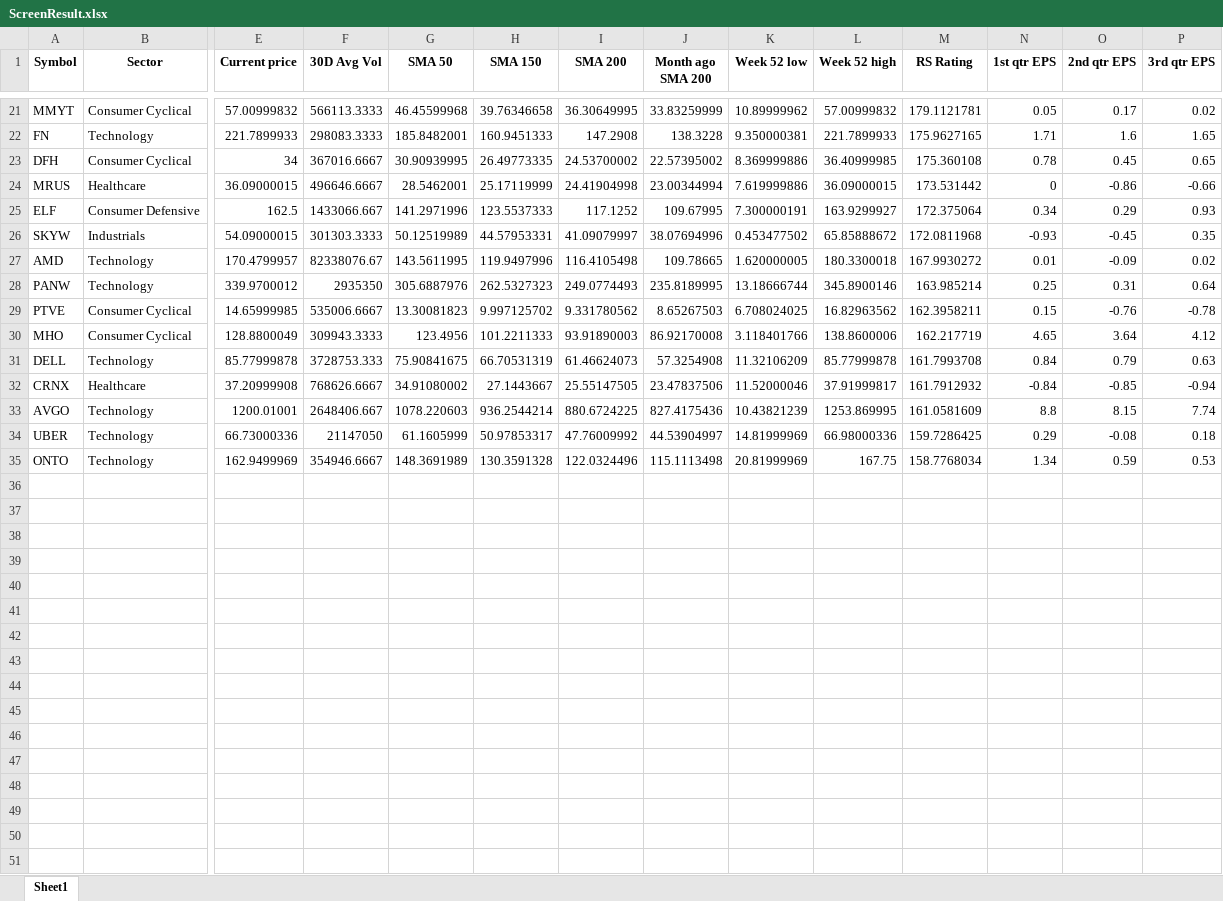
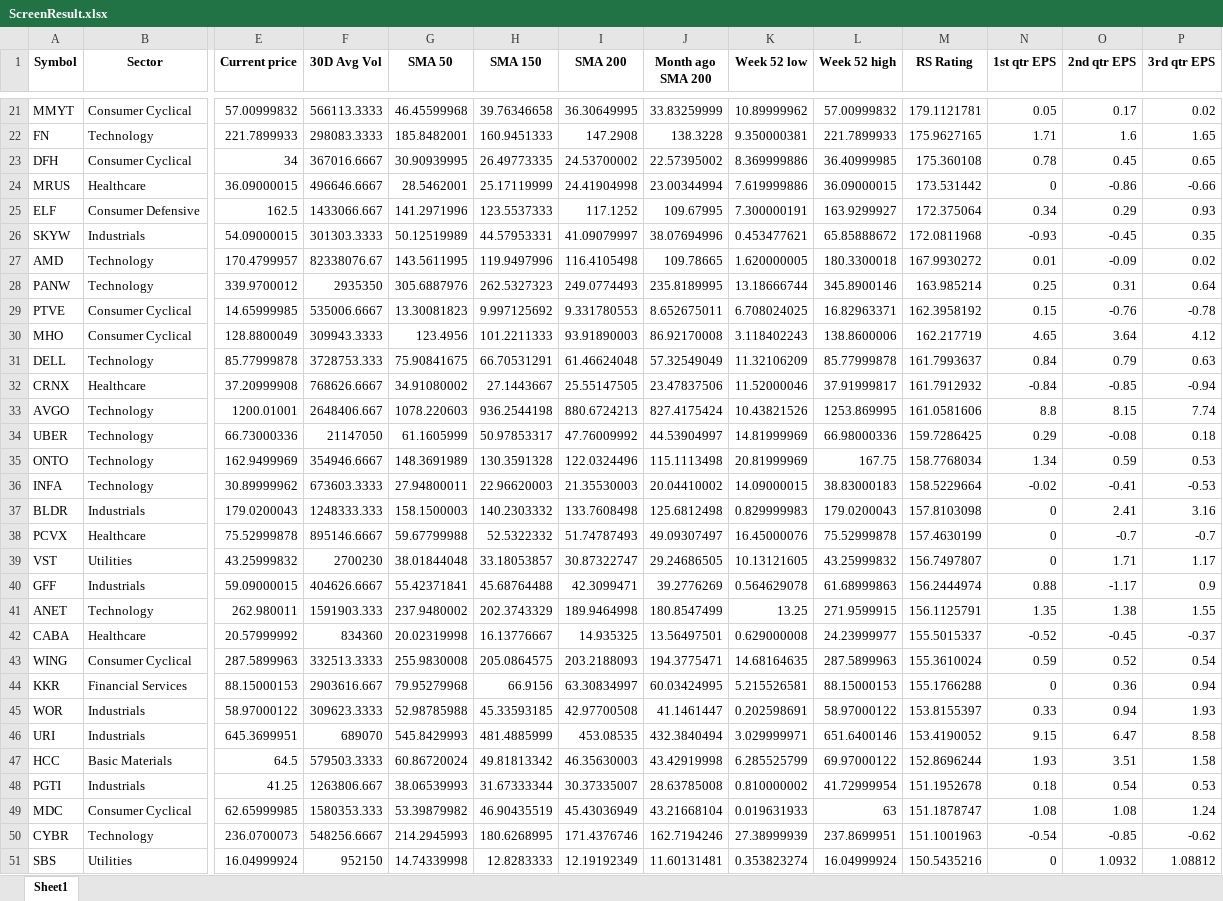
Before and after one commit to Sing0424/Stocks-tools, an Excel workbook: Screener/ScreenResult/ScreenResult.xlsx, sheet Sheet1, drawn as a sheet; only a part is shown, gaps mark what is left out; values as stored, in another font and other column widths than the file's, no borders; rows hold the shown columns only; the diff covers the shown part only; the diff names each change by its address in the sheet, - before the commit and + after, or states it on an @@ line.

```diff
--- a/Screener/ScreenResult/ScreenResult.xlsx (sheet Sheet1)
+++ b/Screener/ScreenResult/ScreenResult.xlsx (sheet Sheet1)
-K26 (Week 52 low): 0.453477502
+K26 (Week 52 low): 0.453477621
-H29 (SMA 150): 9.997125702
+H29 (SMA 150): 9.997125692
-I29 (SMA 200): 9.331780562
+I29 (SMA 200): 9.331780553
-J29 (Month ago SMA 200): 8.65267503
+J29 (Month ago SMA 200): 8.652675011
-L29 (Week 52 high): 16.82963562
+L29 (Week 52 high): 16.82963371
-M29 (RS Rating): 162.3958211
+M29 (RS Rating): 162.3958192
-K30 (Week 52 low): 3.118401766
+K30 (Week 52 low): 3.118402243
-H31 (SMA 150): 66.70531319
+H31 (SMA 150): 66.70531291
-I31 (SMA 200): 61.46624073
+I31 (SMA 200): 61.46624048
-J31 (Month ago SMA 200): 57.3254908
+J31 (Month ago SMA 200): 57.32549049
-M31 (RS Rating): 161.7993708
+M31 (RS Rating): 161.7993637
-H33 (SMA 150): 936.2544214
+H33 (SMA 150): 936.2544198
-I33 (SMA 200): 880.6724225
+I33 (SMA 200): 880.6724213
-J33 (Month ago SMA 200): 827.4175436
+J33 (Month ago SMA 200): 827.4175424
-K33 (Week 52 low): 10.43821239
+K33 (Week 52 low): 10.43821526
-M33 (RS Rating): 161.0581609
+M33 (RS Rating): 161.0581606
+row 36: INFA | Technology | 30.89999962 | 673603.3333 | 27.94800011 | 22.96620003 | 21.35530003 | 20.04410002 | 14.09000015 | 38.83000183 | 158.5229664 | -0.02 | -0.41 | -0.53
+row 37: BLDR | Industrials | 179.0200043 | 1248333.333 | 158.1500003 | 140.2303332 | 133.7608498 | 125.6812498 | 0.829999983 | 179.0200043 | 157.8103098 | 0 | 2.41 | 3.16
+row 38: PCVX | Healthcare | 75.52999878 | 895146.6667 | 59.67799988 | 52.5322332 | 51.74787493 | 49.09307497 | 16.45000076 | 75.52999878 | 157.4630199 | 0 | -0.7 | -0.7
+row 39: VST | Utilities | 43.25999832 | 2700230 | 38.01844048 | 33.18053857 | 30.87322747 | 29.24686505 | 10.13121605 | 43.25999832 | 156.7497807 | 0 | 1.71 | 1.17
+row 40: GFF | Industrials | 59.09000015 | 404626.6667 | 55.42371841 | 45.68764488 | 42.3099471 | 39.2776269 | 0.564629078 | 61.68999863 | 156.2444974 | 0.88 | -1.17 | 0.9
+row 41: ANET | Technology | 262.980011 | 1591903.333 | 237.9480002 | 202.3743329 | 189.9464998 | 180.8547499 | 13.25 | 271.9599915 | 156.1125791 | 1.35 | 1.38 | 1.55
+row 42: CABA | Healthcare | 20.57999992 | 834360 | 20.02319998 | 16.13776667 | 14.935325 | 13.56497501 | 0.629000008 | 24.23999977 | 155.5015337 | -0.52 | -0.45 | -0.37
+row 43: WING | Consumer Cyclical | 287.5899963 | 332513.3333 | 255.9830008 | 205.0864575 | 203.2188093 | 194.3775471 | 14.68164635 | 287.5899963 | 155.3610024 | 0.59 | 0.52 | 0.54
+row 44: KKR | Financial Services | 88.15000153 | 2903616.667 | 79.95279968 | 66.9156 | 63.30834997 | 60.03424995 | 5.215526581 | 88.15000153 | 155.1766288 | 0 | 0.36 | 0.94
+row 45: WOR | Industrials | 58.97000122 | 309623.3333 | 52.98785988 | 45.33593185 | 42.97700508 | 41.1461447 | 0.202598691 | 58.97000122 | 153.8155397 | 0.33 | 0.94 | 1.93
+row 46: URI | Industrials | 645.3699951 | 689070 | 545.8429993 | 481.4885999 | 453.08535 | 432.3840494 | 3.029999971 | 651.6400146 | 153.4190052 | 9.15 | 6.47 | 8.58
+row 47: HCC | Basic Materials | 64.5 | 579503.3333 | 60.86720024 | 49.81813342 | 46.35630003 | 43.42919998 | 6.285525799 | 69.97000122 | 152.8696244 | 1.93 | 3.51 | 1.58
+row 48: PGTI | Industrials | 41.25 | 1263806.667 | 38.06539993 | 31.67333344 | 30.37335007 | 28.63785008 | 0.810000002 | 41.72999954 | 151.1952678 | 0.18 | 0.54 | 0.53
+row 49: MDC | Consumer Cyclical | 62.65999985 | 1580353.333 | 53.39879982 | 46.90435519 | 45.43036949 | 43.21668104 | 0.019631933 | 63 | 151.1878747 | 1.08 | 1.08 | 1.24
+row 50: CYBR | Technology | 236.0700073 | 548256.6667 | 214.2945993 | 180.6268995 | 171.4376746 | 162.7194246 | 27.38999939 | 237.8699951 | 151.1001963 | -0.54 | -0.85 | -0.62
+row 51: SBS | Utilities | 16.04999924 | 952150 | 14.74339998 | 12.8283333 | 12.19192349 | 11.60131481 | 0.353823274 | 16.04999924 | 150.5435216 | 0 | 1.0932 | 1.08812
```
Also changed, not shown: 32 added rows and 21 edited cells elsewhere in this sheet, Screener/data/rs_rating.xlsx, 3 other files.
